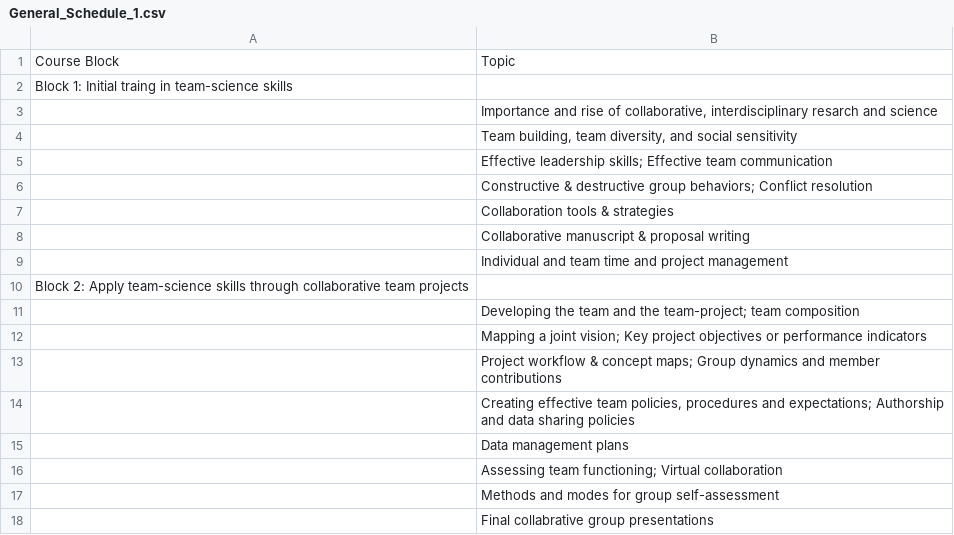
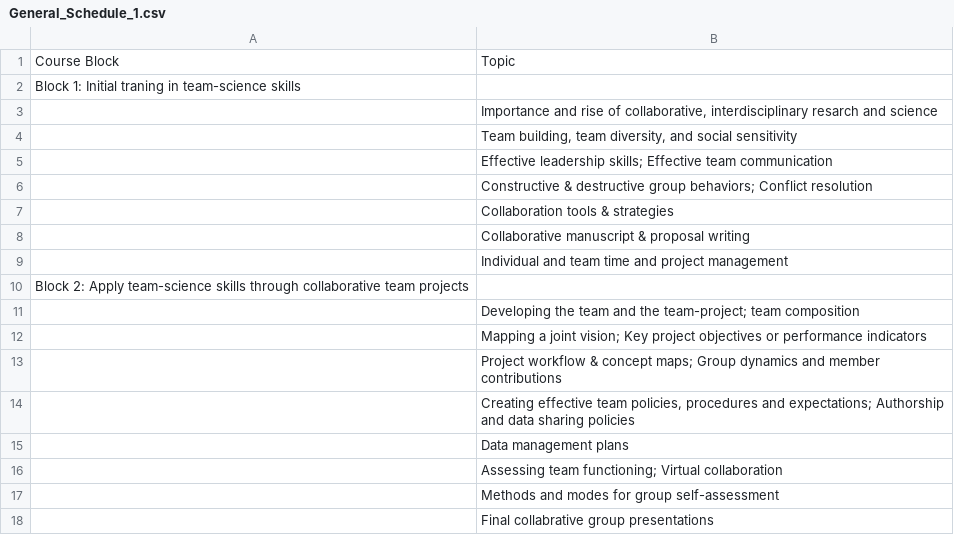
Before and after one commit to katharynduffy/TeamBasedResearch, a CSV file: General_Schedule_1.csv, drawn as a sheet.

```diff
--- a/General_Schedule_1.csv
+++ b/General_Schedule_1.csv
@@ -1,3 +1,3 @@
 Course Block,Topic
-Block 1: Initial traing in team-science skills,
+Block 1: Initial traning in team-science skills,
 ,"Importance and rise of collaborative, interdisciplinary resarch and science"
```
Also changed, not shown: 13 other files.
